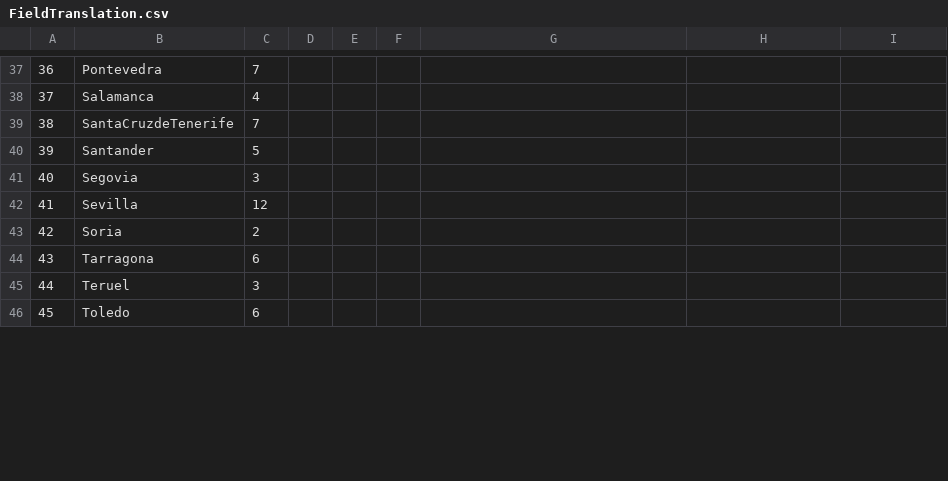
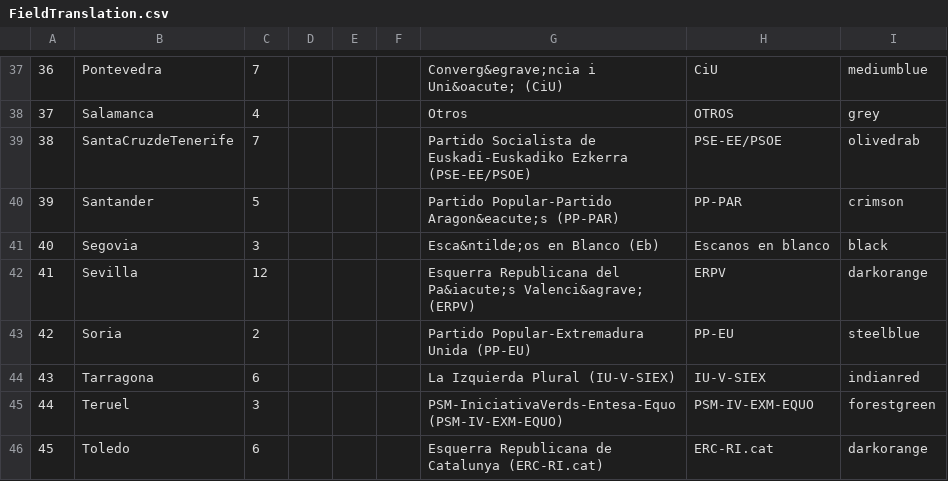
Before and after one commit to ablazleon/Electo-DB-18-backend, a CSV file: FieldTranslation.csv, drawn as a sheet; only a part is shown, gaps mark what is left out; the diff covers the shown part only.

```diff
--- a/FieldTranslation.csv
+++ b/FieldTranslation.csv
@@ -37,10 +37,10 @@
-36,Pontevedra,7,,,,,,
-37,Salamanca,4,,,,,,
-38,SantaCruzdeTenerife,7,,,,,,
-39,Santander,5,,,,,,
-40,Segovia,3,,,,,,
-41,Sevilla,12,,,,,,
-42,Soria,2,,,,,,
-43,Tarragona,6,,,,,,
-44,Teruel,3,,,,,,
-45,Toledo,6,,,,,,
+36,Pontevedra,7,,,,Converg&egrave;ncia i Uni&oacute; (CiU),CiU,mediumblue
+37,Salamanca,4,,,,Otros,OTROS,grey
+38,SantaCruzdeTenerife,7,,,,Partido Socialista de Euskadi-Euskadiko Ezkerra (PSE-EE/PSOE),PSE-EE/PSOE,olivedrab
+39,Santander,5,,,,Partido Popular-Partido Aragon&eacute;s (PP-PAR),PP-PAR,crimson
+40,Segovia,3,,,,Esca&ntilde;os en Blanco (Eb),Escanos en blanco,black
+41,Sevilla,12,,,,Esquerra Republicana del Pa&iacute;s Valenci&agrave; (ERPV),ERPV,darkorange
+42,Soria,2,,,,Partido Popular-Extremadura Unida (PP-EU),PP-EU,steelblue
+43,Tarragona,6,,,,La Izquierda Plural (IU-V-SIEX),IU-V-SIEX,indianred
+44,Teruel,3,,,,PSM-IniciativaVerds-Entesa-Equo (PSM-IV-EXM-EQUO),PSM-IV-EXM-EQUO,forestgreen
+45,Toledo,6,,,,Esquerra Republicana de Catalunya (ERC-RI.cat),ERC-RI.cat,darkorange
```
Also changed, not shown: 22 added rows and 83 edited cells elsewhere in this file, 2 other files.
